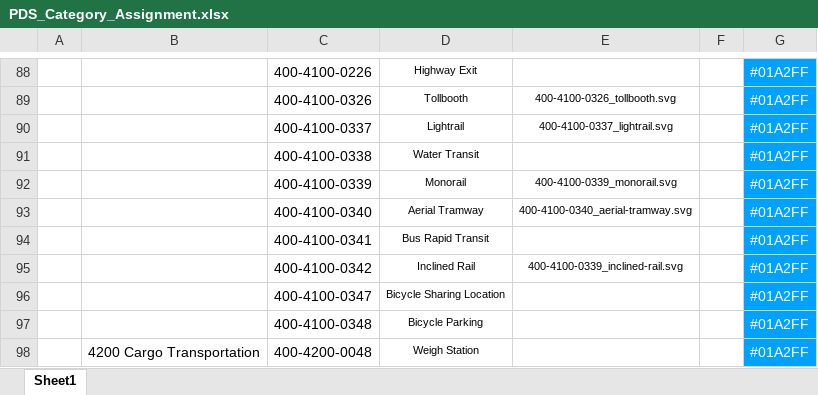
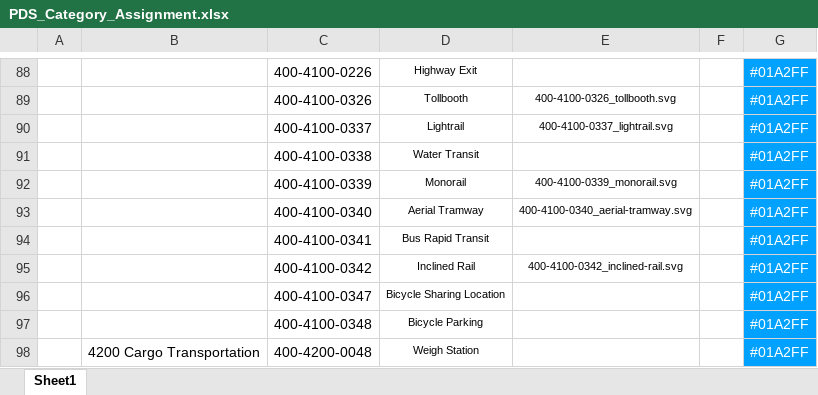
Before and after one commit to heremaps/here-icons, an Excel workbook: Carto Icons/POI/PDS_Category_Assignment.xlsx, sheet Sheet1, drawn as a sheet; only a part is shown, gaps mark what is left out; values as stored, in another font and other column widths than the file's, no borders; charts and pictures and conditional formats not drawn; the diff names each change by its address in the sheet, - before the commit and + after, or states it on an @@ line.

Commit message:
fix wrong SVG naming
update naming of Transport Icon "inclined-rail.svg"

```diff
--- a/Carto Icons/POI/PDS_Category_Assignment.xlsx (sheet Sheet1)
+++ b/Carto Icons/POI/PDS_Category_Assignment.xlsx (sheet Sheet1)
-E95: 400-4100-0339_inclined-rail.svg
+E95: 400-4100-0342_inclined-rail.svg
```
Also changed, not shown: 2 other files.
